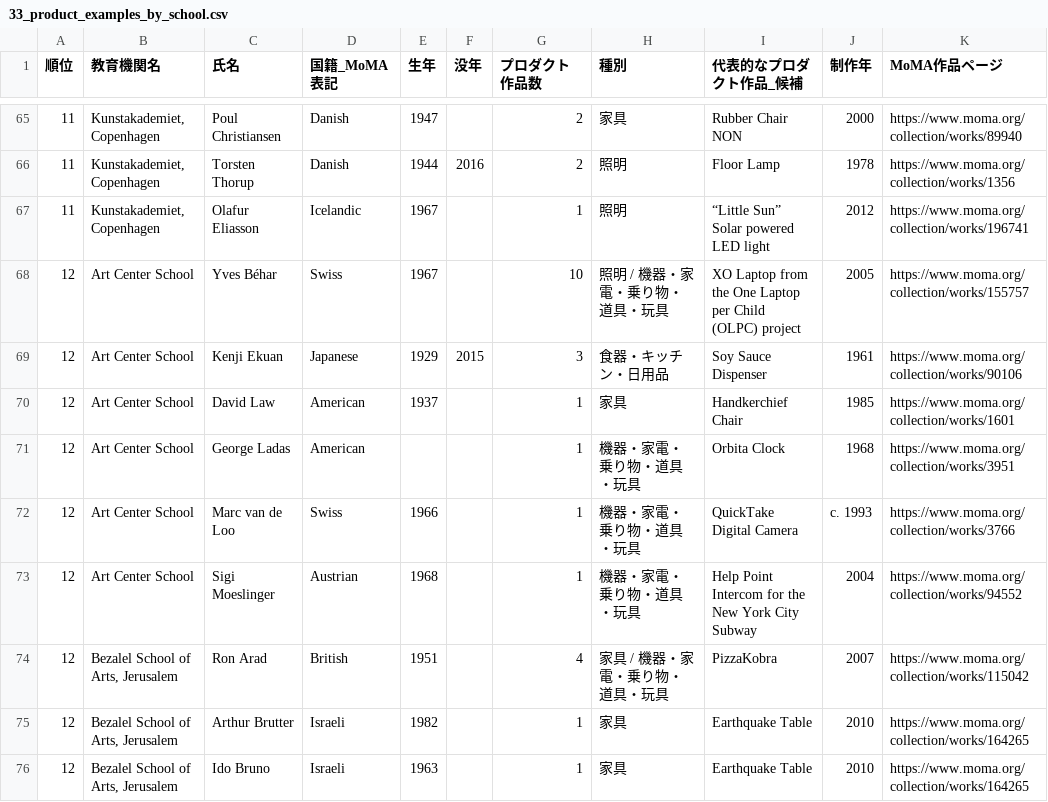
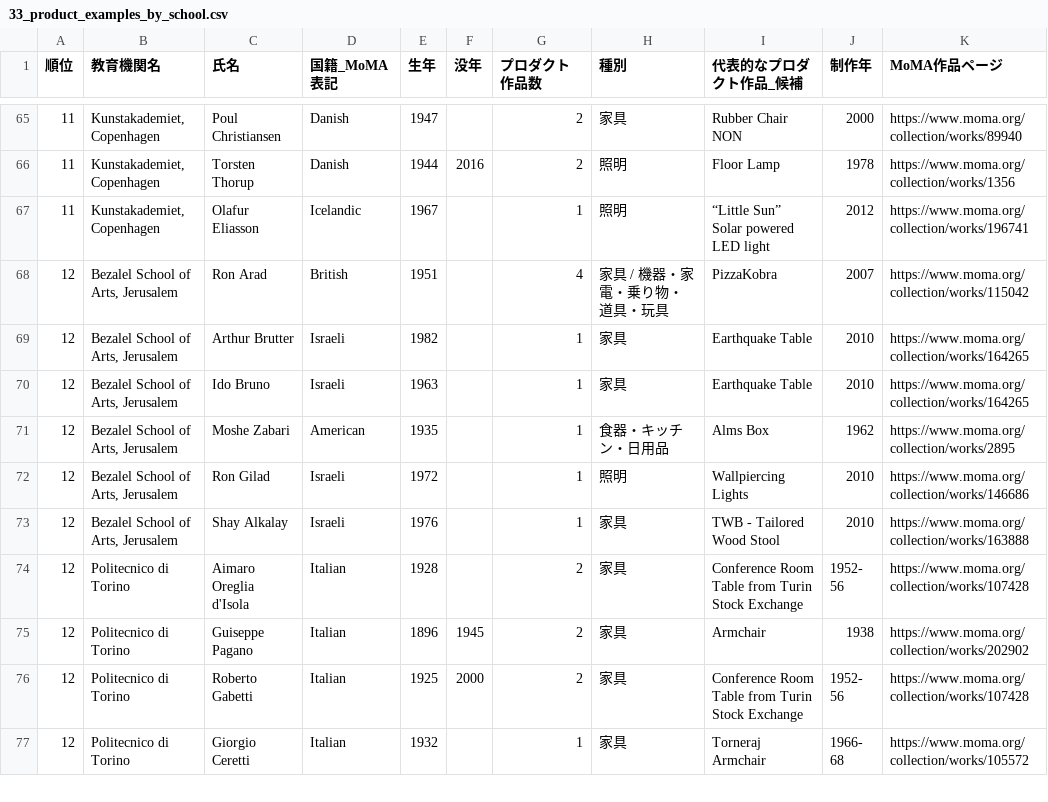
Before and after one commit to takafumihoriuchi/moma-design-analysis-public, a CSV file: results/33_product_examples_by_school.csv, drawn as a sheet; only a part is shown, gaps mark what is left out; the shorter side is filled out with more unchanged rows.

```diff
--- a/results/33_product_examples_by_school.csv
+++ b/results/33_product_examples_by_school.csv
@@ -67,8 +67,2 @@
 11,"Kunstakademiet, Copenhagen",Olafur Eliasson,Icelandic,1967,,1,照明,“Little Sun” Solar powered LED light,2012,https://www.moma.org/collection/works/196741
-12,Art Center School,Yves Béhar,Swiss,1967,,10,照明 / 機器・家電・乗り物・道具・玩具,XO Laptop from the One Laptop per Child (OLPC) project,2005,https://www.moma.org/collection/works/155757
-12,Art Center School,Kenji Ekuan,Japanese,1929,2015,3,食器・キッチン・日用品,Soy Sauce Dispenser,1961,https://www.moma.org/collection/works/90106
-12,Art Center School,David Law,American,1937,,1,家具,Handkerchief Chair,1985,https://www.moma.org/collection/works/1601
-12,Art Center School,George Ladas,American,,,1,機器・家電・乗り物・道具・玩具,Orbita Clock,1968,https://www.moma.org/collection/works/3951
-12,Art Center School,Marc van de Loo,Swiss,1966,,1,機器・家電・乗り物・道具・玩具,QuickTake Digital Camera,c. 1993,https://www.moma.org/collection/works/3766
-12,Art Center School,Sigi Moeslinger,Austrian,1968,,1,機器・家電・乗り物・道具・玩具,Help Point Intercom for the New York City Subway,2004,https://www.moma.org/collection/works/94552
 12,"Bezalel School of Arts, Jerusalem",Ron Arad,British,1951,,4,家具 / 機器・家電・乗り物・道具・玩具,PizzaKobra,2007,https://www.moma.org/collection/works/115042
```
Also changed, not shown: data/graduation_pairs.csv, results/01_population_flow.csv, 27 other files.
